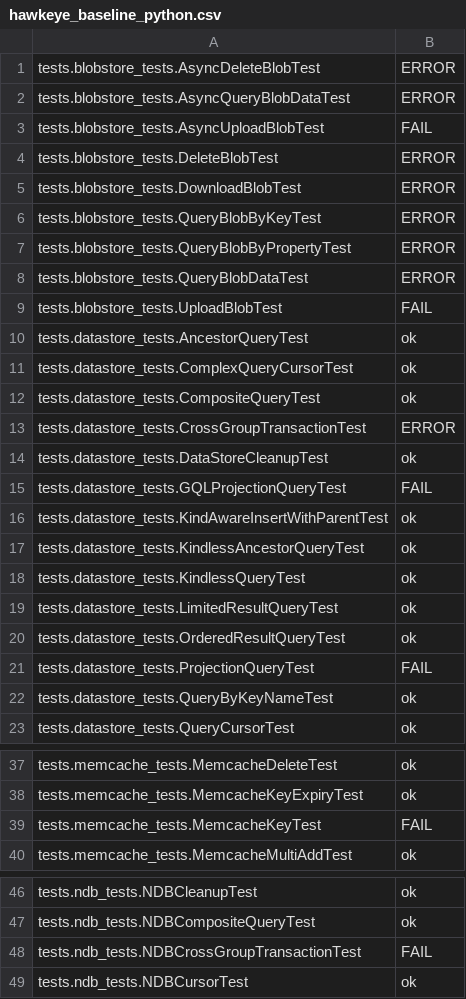
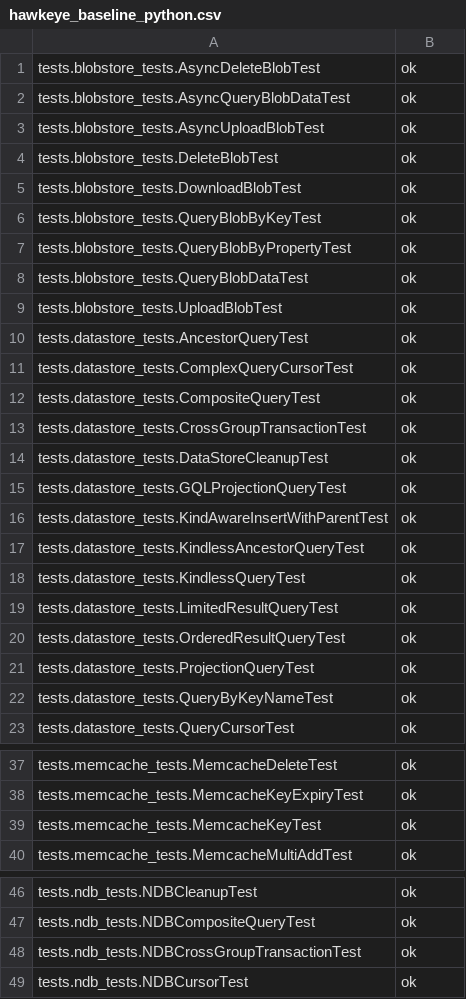
Before and after one commit to AppScale/hawkeye, a CSV file: test-suite/hawkeye_baseline_python.csv, drawn as a sheet; only a part is shown, gaps mark what is left out; the diff covers the shown part only.

```diff
--- a/test-suite/hawkeye_baseline_python.csv
+++ b/test-suite/hawkeye_baseline_python.csv
@@ -1,10 +1,10 @@
-tests.blobstore_tests.AsyncDeleteBlobTest, ERROR
-tests.blobstore_tests.AsyncQueryBlobDataTest, ERROR
-tests.blobstore_tests.AsyncUploadBlobTest, FAIL
-tests.blobstore_tests.DeleteBlobTest, ERROR
-tests.blobstore_tests.DownloadBlobTest, ERROR
-tests.blobstore_tests.QueryBlobByKeyTest, ERROR
-tests.blobstore_tests.QueryBlobByPropertyTest, ERROR
-tests.blobstore_tests.QueryBlobDataTest, ERROR
-tests.blobstore_tests.UploadBlobTest, FAIL
+tests.blobstore_tests.AsyncDeleteBlobTest, ok
+tests.blobstore_tests.AsyncQueryBlobDataTest, ok
+tests.blobstore_tests.AsyncUploadBlobTest, ok
+tests.blobstore_tests.DeleteBlobTest, ok
+tests.blobstore_tests.DownloadBlobTest, ok
+tests.blobstore_tests.QueryBlobByKeyTest, ok
+tests.blobstore_tests.QueryBlobByPropertyTest, ok
+tests.blobstore_tests.QueryBlobDataTest, ok
+tests.blobstore_tests.UploadBlobTest, ok
 tests.datastore_tests.AncestorQueryTest, ok
@@ -12,5 +12,5 @@ tests.datastore_tests.ComplexQueryCursorTest, ok
 tests.datastore_tests.CompositeQueryTest, ok
-tests.datastore_tests.CrossGroupTransactionTest, ERROR
+tests.datastore_tests.CrossGroupTransactionTest, ok
 tests.datastore_tests.DataStoreCleanupTest, ok
-tests.datastore_tests.GQLProjectionQueryTest, FAIL
+tests.datastore_tests.GQLProjectionQueryTest, ok
 tests.datastore_tests.KindAwareInsertWithParentTest, ok
@@ -20,3 +20,3 @@ tests.datastore_tests.LimitedResultQueryTest, ok
 tests.datastore_tests.OrderedResultQueryTest, ok
-tests.datastore_tests.ProjectionQueryTest, FAIL
+tests.datastore_tests.ProjectionQueryTest, ok
 tests.datastore_tests.QueryByKeyNameTest, ok
@@ -38,3 +38,3 @@ tests.memcache_tests.MemcacheDeleteTest, ok
 tests.memcache_tests.MemcacheKeyExpiryTest, ok
-tests.memcache_tests.MemcacheKeyTest, FAIL
+tests.memcache_tests.MemcacheKeyTest, ok
 tests.memcache_tests.MemcacheMultiAddTest, ok
@@ -47,3 +47,3 @@ tests.ndb_tests.NDBCleanupTest, ok
 tests.ndb_tests.NDBCompositeQueryTest, ok
-tests.ndb_tests.NDBCrossGroupTransactionTest, FAIL
+tests.ndb_tests.NDBCrossGroupTransactionTest, ok
 tests.ndb_tests.NDBCursorTest, ok
```
Also changed, not shown: 9 edited cells elsewhere in this file, 1 other file.
